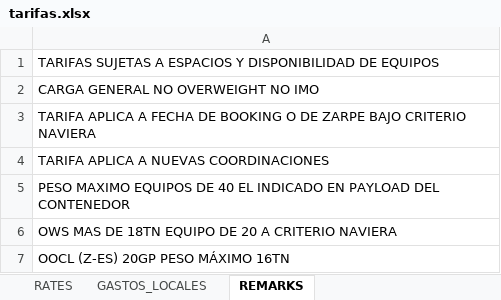
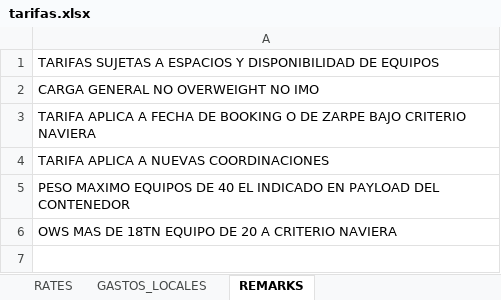
Before and after one commit to asiapac-hub/asiapac-rates, an Excel workbook: data/tarifas.xlsx, sheet REMARKS, drawn as a sheet; values as stored, in another font and other column widths than the file's, no borders; the diff names each change by its address in the sheet, - before the commit and + after, or states it on an @@ line.

```diff
--- a/data/tarifas.xlsx (sheet REMARKS)
+++ b/data/tarifas.xlsx (sheet REMARKS)
-row 7: OOCL (Z-ES) 20GP PESO MÁXIMO 16TN
```
Also changed, not shown: sheet RATES.
